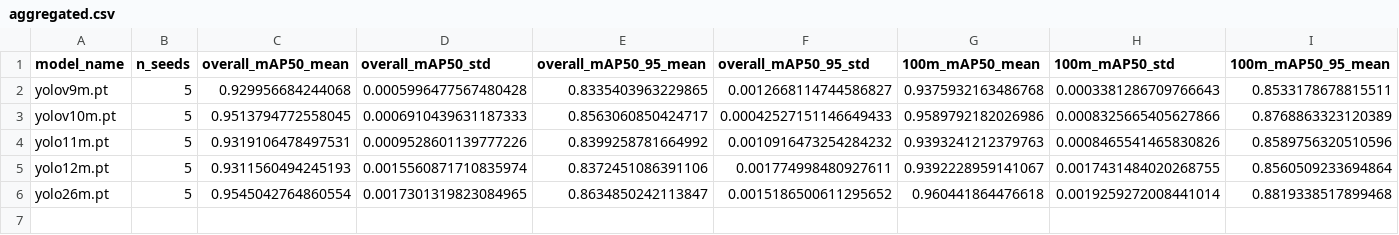
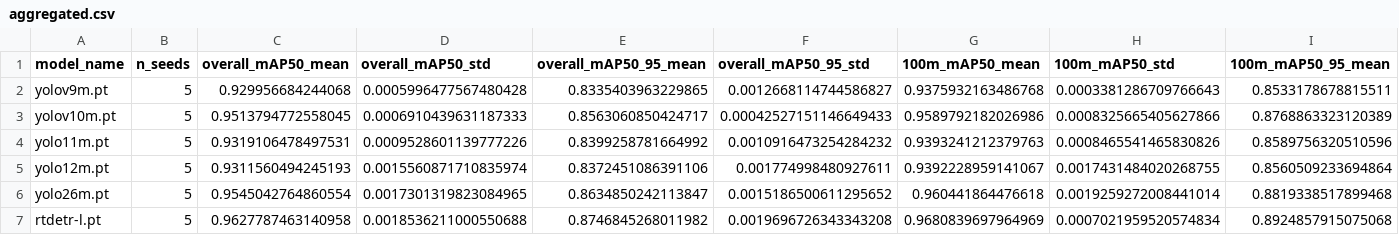
Before and after one commit to ChamroeunSAM/uav-traffic-thailand, a CSV file: results/stage1/aggregated.csv, drawn as a sheet; only a part is shown; rows hold the shown columns only; the diff names each change by its address in the sheet, - before the commit and + after, or states it on an @@ line.

```diff
--- a/results/stage1/aggregated.csv
+++ b/results/stage1/aggregated.csv
+row 7: rtdetr-l.pt | 5 | 0.9627787463140958 | 0.0018536211000550688 | 0.8746845268011982 | 0.0019696726343343208 | 0.9680839697964969 | 0.0007021959520574834 | 0.8924857915075068
```
Also changed, not shown: results/stage1/all_runs.csv.
